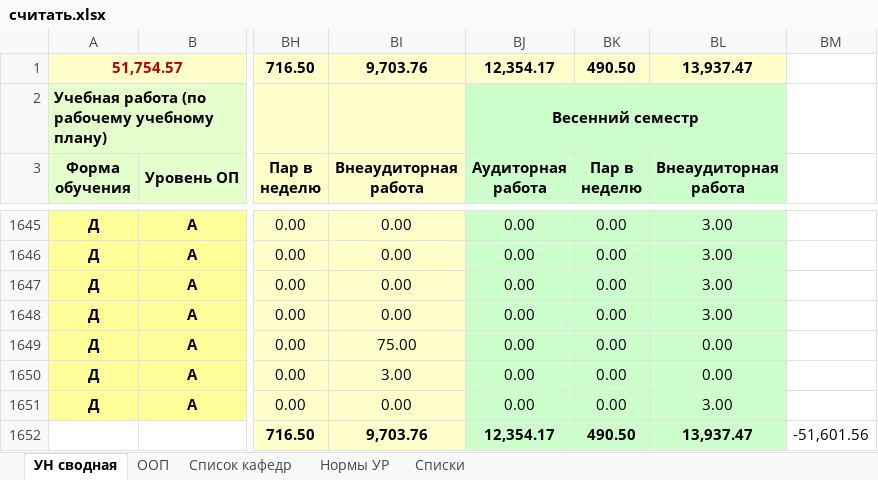
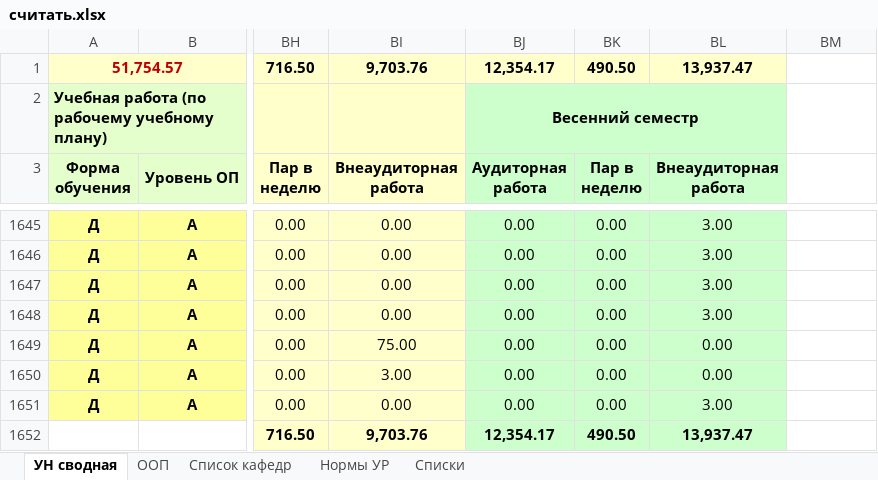
Before and after one commit to SimpleOG/RUDN, an Excel workbook: server/считать.xlsx, sheet УН сводная, drawn as a sheet; only a part is shown, gaps mark what is left out; values as stored, in another font and other column widths than the file's, no borders; the diff names each change by its address in the sheet, - before the commit and + after, or states it on an @@ line.

```diff
--- a/server/считать.xlsx (sheet УН сводная)
+++ b/server/считать.xlsx (sheet УН сводная)
-BM1652: -51,601.56
+BM1652: (empty)
```
Also changed, not shown: 51 other files.
